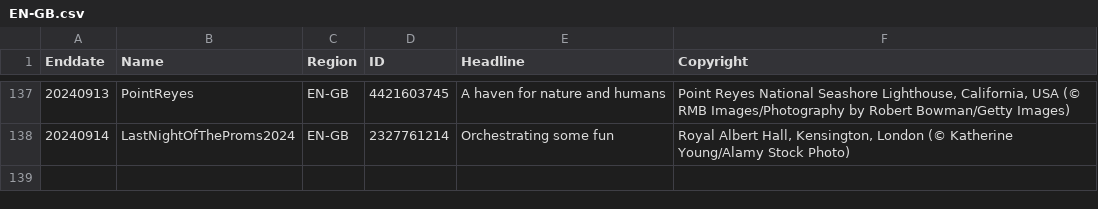
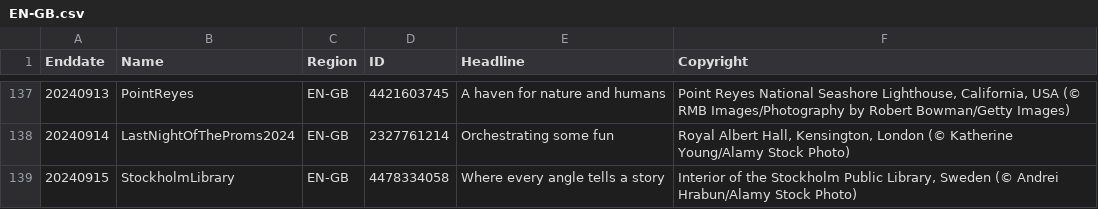
Before and after one commit to tauyoungsama/imageArchive, a CSV file: metadata/EN-GB.csv, drawn as a sheet; only a part is shown, gaps mark what is left out; the diff names each change by its address in the sheet, - before the commit and + after, or states it on an @@ line.

```diff
--- a/metadata/EN-GB.csv
+++ b/metadata/EN-GB.csv
+row 139: 20240915 | StockholmLibrary | EN-GB | 4478334058 | Where every angle tells a story | Interior of the Stockholm Public Library, Sweden (© Andrei Hrabun/Alamy Stock Photo)
```
Also changed, not shown: metadata/DE-DE.csv, metadata/EN-US.csv, 9 other files.
